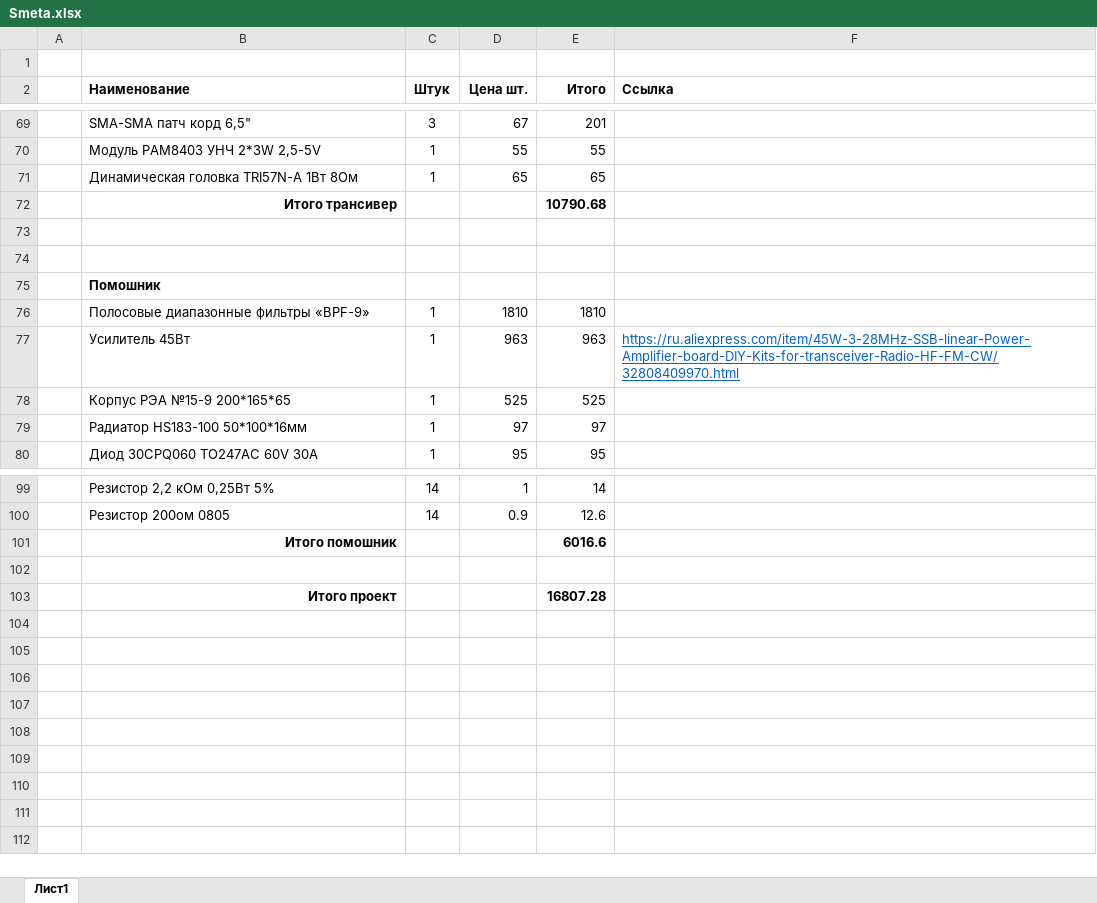
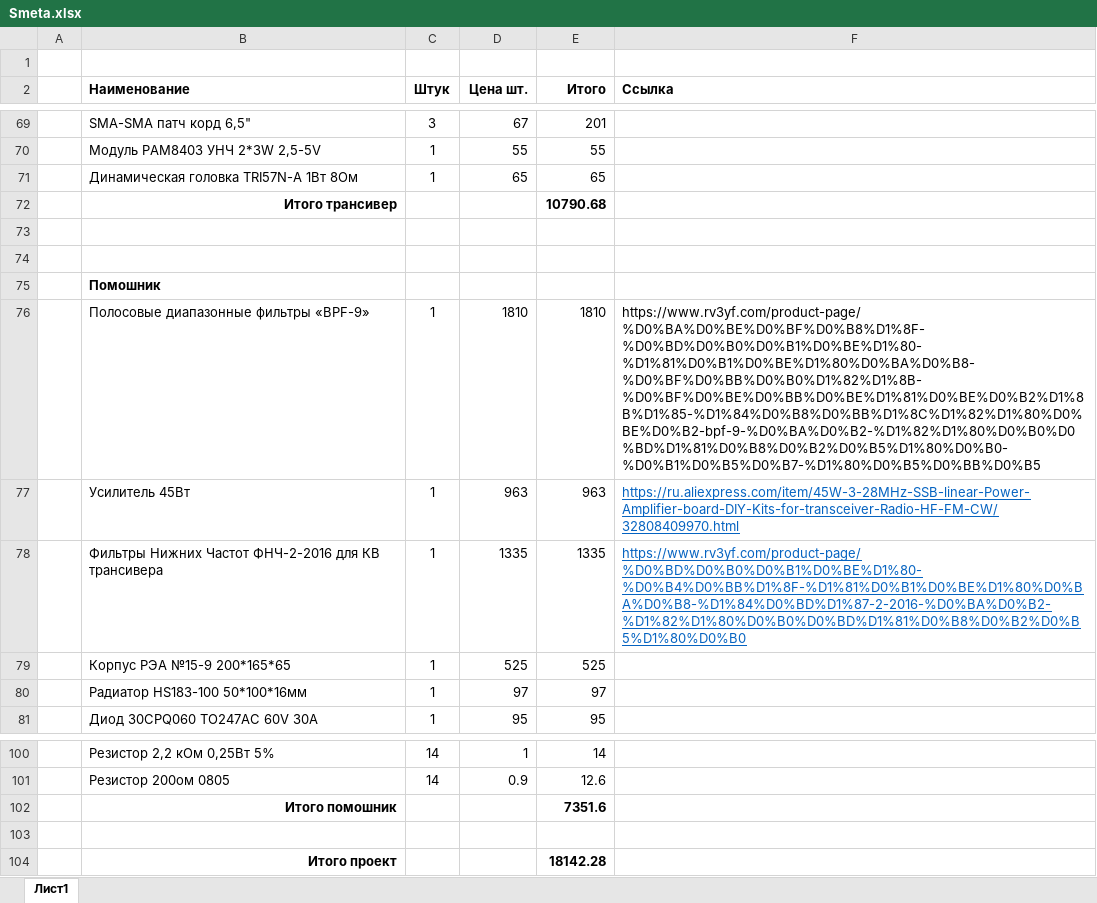
Before and after one commit to Airtau-DSP/UA3REO-DDC-Transceiver, an Excel workbook: Scheme/Smeta.xlsx, sheet Лист1, drawn as a sheet; only a part is shown, gaps mark what is left out; values as stored, in another font and other column widths than the file's, no borders; addresses are those after the commit; the diff names each change by its address in the sheet, - before the commit and + after, or states it on an @@ line.

```diff
--- a/Scheme/Smeta.xlsx (sheet Лист1)
+++ b/Scheme/Smeta.xlsx (sheet Лист1)
-F76 (Ссылка): (empty)
+F76 (Ссылка): https://www.rv3yf.com/product-page/%D0%BA%D0%BE%D0%BF%D0%B8%D1%8F-%D0%BD%D0%B0%D0%B1%D0%BE%D1%80-%D1%81%D0%B1%D0%BE%D1%80%D0%BA%D0%B8-%D0%BF%D0%BB%D0%B0%D1%82%D1%8B-%D0%BF%D0%BE%D0%BB%D0%BE%D1%81%D0%BE%D0%B2%D1%8B%D1%85-%D1%84%D0%B8%D0%BB%D1%8C%D1%82%D1%80%D0%BE%D0%B2-bpf-9-%D0%BA%D0%B2-%D1%82%D1%80%D0%B0%D0%BD%D1%81%D0%B8%D0%B2%D0%B5%D1%80%D0%B0-%D0%B1%D0%B5%D0%B7-%D1%80%D0%B5%D0%BB%D0%B5
+row 78:  | Фильтры Нижних Частот ФНЧ-2-2016 для КВ трансивера | 1 | 1335 | 1335 | https://www.rv3yf.com/product-page/%D0%BD%D0%B0%D0%B1%D0%BE%D1%80-%D0%B4%D0%BB%D1%8F-%D1%81%D0%B1%D0%BE%D1%80%D0%BA%D0%B8-%D1%84%D0%BD%D1%87-2-2016-%D0%BA%D0%B2-%D1%82%D1%80%D0%B0%D0%BD%D1%81%D0%B8%D0%B2%D0%B5%D1%80%D0%B0
-E102 (Итого): 6016.6
+E102 (Итого): 7351.6
-E104 (Итого): 16807.28
+E104 (Итого): 18142.28
```
Also changed, not shown: formulas that keep their value, 15 other files.
